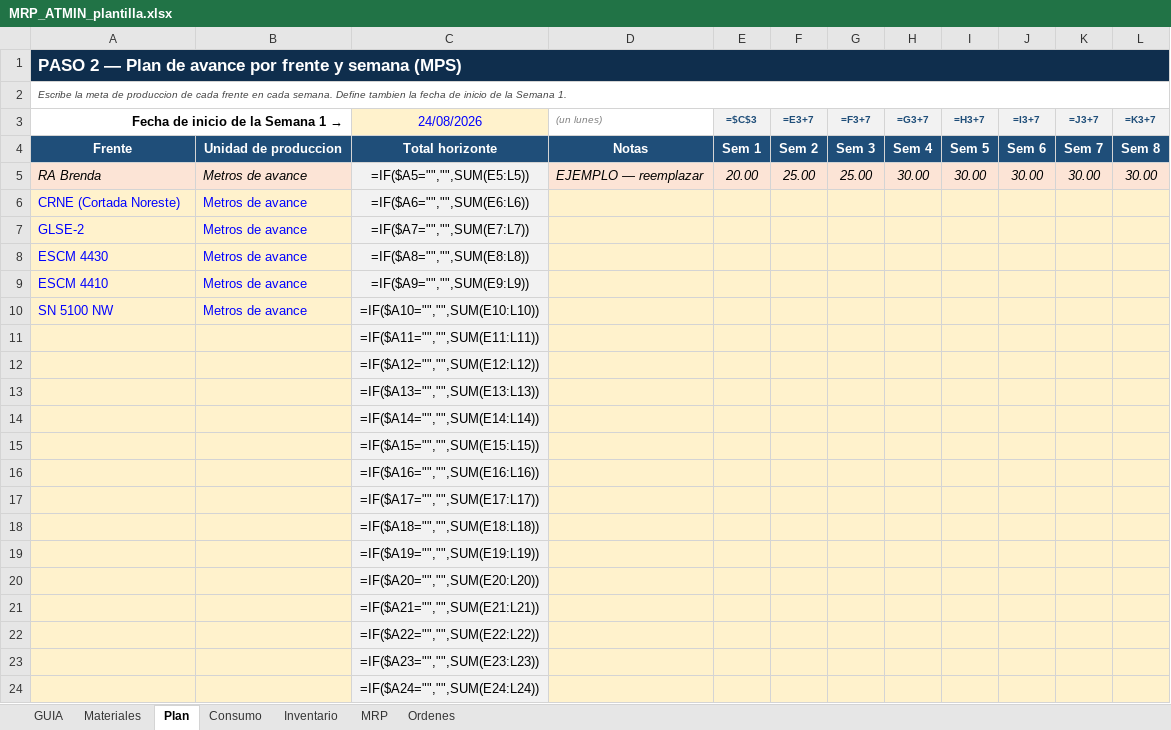
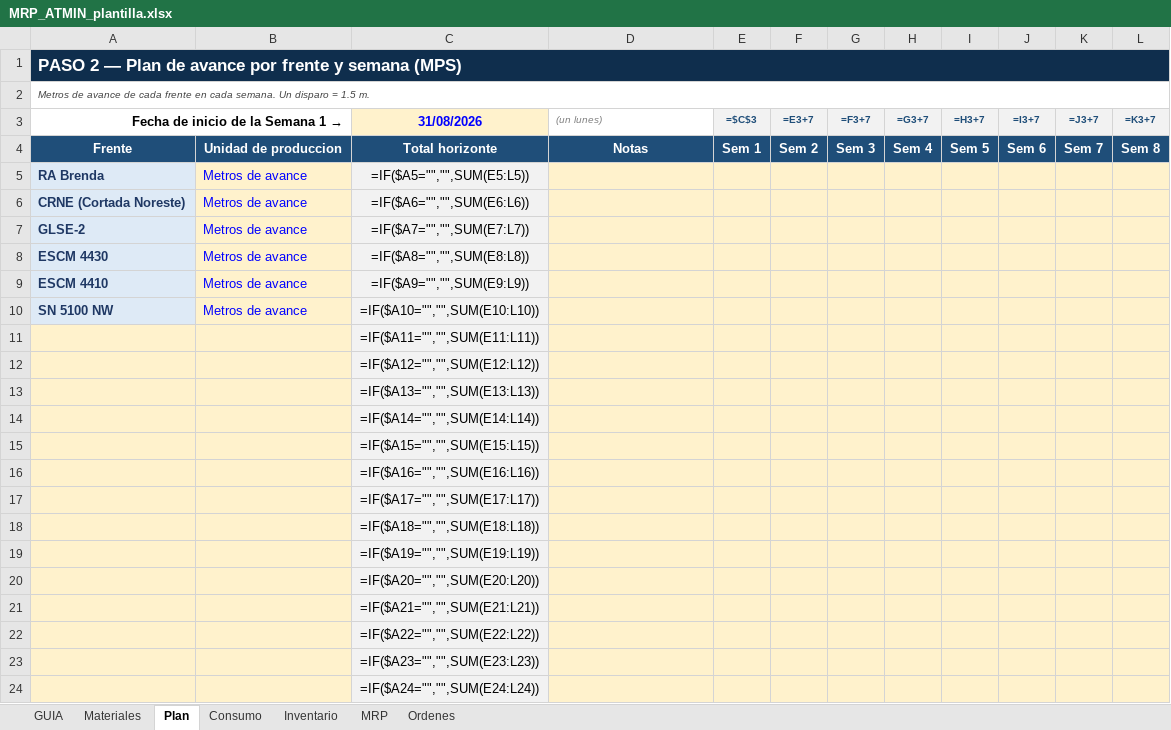
Before and after one commit to tekeir13-cloud/atmin-mina, an Excel workbook: MRP_ATMIN_plantilla.xlsx, sheet Plan, drawn as a sheet; values as stored, in another font and other column widths than the file's, no borders; formulas without a stored value are shown as written; the diff names each change by its address in the sheet, - before the commit and + after, or states it on an @@ line.

```diff
--- a/MRP_ATMIN_plantilla.xlsx (sheet Plan)
+++ b/MRP_ATMIN_plantilla.xlsx (sheet Plan)
-A2 (Fecha de inicio de la Semana 1 →): Escribe la meta de produccion de cada frente en cada semana. Define tambien la fecha de inicio de la Semana 1.
+A2 (Fecha de inicio de la Semana 1 →): Metros de avance de cada frente en cada semana. Un disparo = 1.5 m.
-C3: 24/08/2026
+C3: 31/08/2026
-C3 bold: off
+C3 bold: on
-A5 fill: #FCE4D6
+A5 fill: #DEEAF6
-A5:A10 bold: off
+A5:A10 bold: on
-A5:B5 italic: on
+A5:B5 italic: off
-A5 text colour: black
+A5 text colour: #1F3864
-B5 text colour: black
+B5 text colour: #0000FF
-D5 ((un lunes)): EJEMPLO — reemplazar
+D5 ((un lunes)): (empty)
-E5 (=$C$3): 20.00
+E5 (=$C$3): (empty)
-F5 (=E3+7): 25.00
+F5 (=E3+7): (empty)
-G5 (=F3+7): 25.00
+G5 (=F3+7): (empty)
-H5 (=G3+7): 30.00
+H5 (=G3+7): (empty)
-I5 (=H3+7): 30.00
+I5 (=H3+7): (empty)
-J5 (=I3+7): 30.00
+J5 (=I3+7): (empty)
-K5 (=J3+7): 30.00
+K5 (=J3+7): (empty)
-L5 (=K3+7): 30.00
+L5 (=K3+7): (empty)
@@ A6:A10 fill: #FFF2CC → #DEEAF6, text colour: #0000FF → #1F3864 @@
```
Also changed, not shown: sheet MRP, sheet Consumo, sheet Ordenes, sheet Materiales, sheet Inventario, sheet GUIA, hidden cells, MRP_ATMIN_corrida_ejemplo_mes.xlsx.
